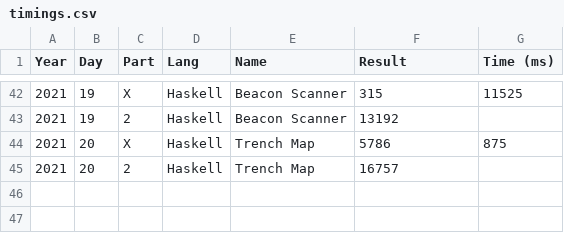
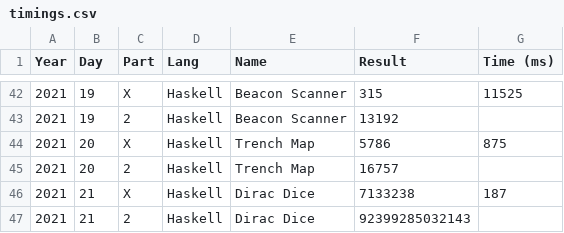
Before and after one commit to vvulpes0/AOC, a CSV file: timings.csv, drawn as a sheet; only a part is shown, gaps mark what is left out.

```diff
--- a/timings.csv
+++ b/timings.csv
@@ -45 +45,3 @@ Year,Day,Part,Lang,Name,Result,Time (ms)
 2021,20,2,Haskell,Trench Map,16757,
+2021,21,X,Haskell,Dirac Dice,7133238,187
+2021,21,2,Haskell,Dirac Dice,92399285032143,
```
Also changed, not shown: 1 other file.
